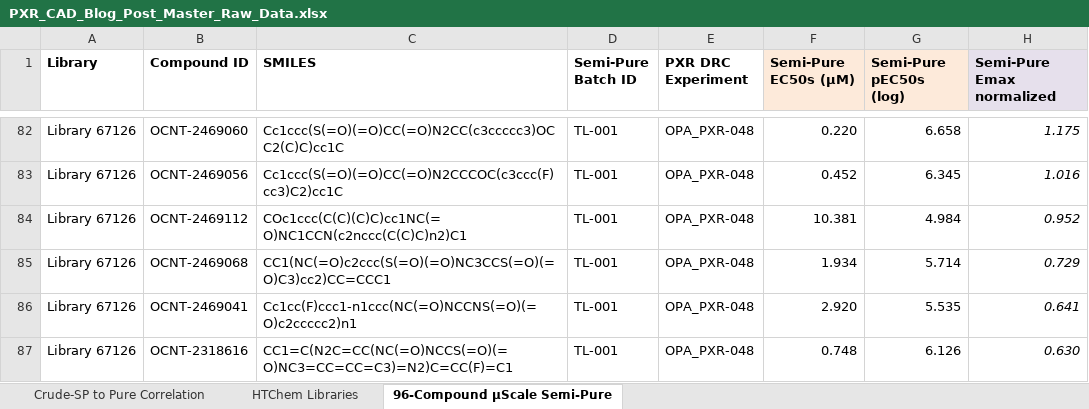
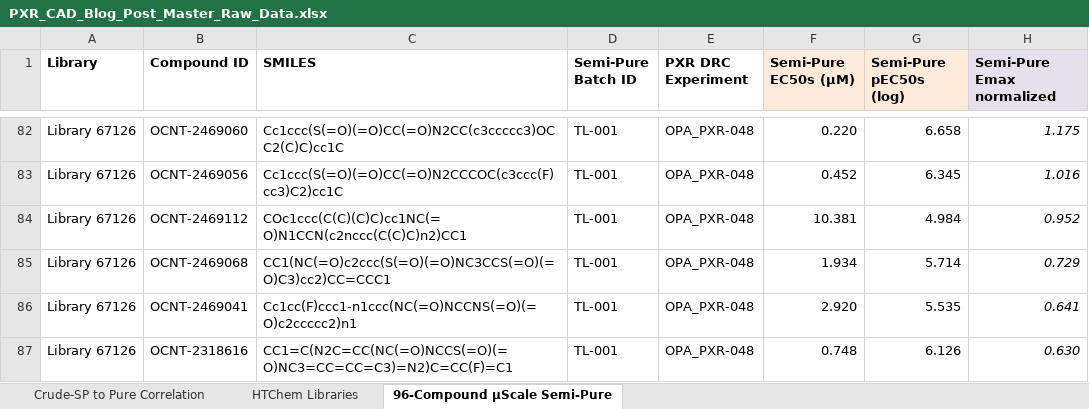
Before and after one commit to OpenADMET/octant-pxr-htchem-blogpost, an Excel workbook: data/raw/master/PXR_CAD_Blog_Post_Master_Raw_Data.xlsx, sheet 96-Compound µScale Semi-Pure, drawn as a sheet; only a part is shown, gaps mark what is left out; values as stored, in another font and other column widths than the file's, no borders; conditional formats not drawn; the diff covers the shown part only; the diff names each change by its address in the sheet, - before the commit and + after, or states it on an @@ line.

Commit message:
Correct SMILES for 10 compounds in the 96-compound µScale semi-pure library
Two regiochemical enumeration errors affected 10 compounds: acylation site
mis-assigned for OCNT-2469084, -2469095, -2469107; piperazine mis-enumerated
as 3-aminopyrrolidine for OCNT-2469108 through -2469114.

All corrections are constitutional isomers (ΔMW = 0.000000 Da). No activity,
yield, or uncertainty value changes anywhere. Figure 9A and both derived CSVs
regenerated. Repository erratum added to data README; disclosure note added to
blog post. HuggingFace semi_pure_htchem dataset updated separately.

```diff
--- a/data/raw/master/PXR_CAD_Blog_Post_Master_Raw_Data.xlsx (sheet 96-Compound µScale Semi-Pure)
+++ b/data/raw/master/PXR_CAD_Blog_Post_Master_Raw_Data.xlsx (sheet 96-Compound µScale Semi-Pure)
-C84 (SMILES): COc1ccc(C(C)(C)C)cc1NC(=O)NC1CCN(c2nccc(C(C)C)n2)C1
+C84 (SMILES): COc1ccc(C(C)(C)C)cc1NC(=O)N1CCN(c2nccc(C(C)C)n2)CC1
```
Also changed, not shown: 9 edited cells elsewhere in this sheet, sheet HTChem Libraries, formulas that keep their value, 6 other files.
